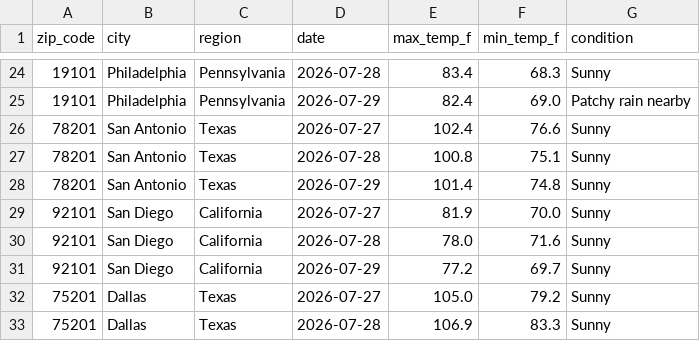
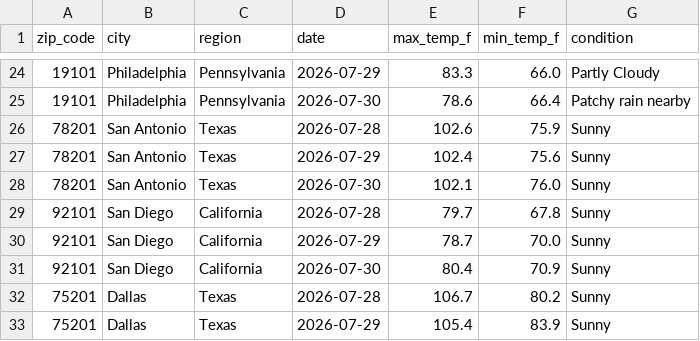
Before and after one commit to lontok/weather-api-pipeline-test, a CSV file: weather_data.csv, drawn as a sheet; only a part is shown, gaps mark what is left out; the diff covers the shown part only.

```diff
--- a/weather_data.csv
+++ b/weather_data.csv
@@ -24,10 +24,10 @@ zip_code,city,region,date,max_temp_f,min_temp_f,condition
-19101,Philadelphia,Pennsylvania,2026-07-28,83.4,68.3,Sunny
-19101,Philadelphia,Pennsylvania,2026-07-29,82.4,69.0,Patchy rain nearby
-78201,San Antonio,Texas,2026-07-27,102.4,76.6,Sunny
-78201,San Antonio,Texas,2026-07-28,100.8,75.1,Sunny
-78201,San Antonio,Texas,2026-07-29,101.4,74.8,Sunny
-92101,San Diego,California,2026-07-27,81.9,70.0,Sunny
-92101,San Diego,California,2026-07-28,78.0,71.6,Sunny
-92101,San Diego,California,2026-07-29,77.2,69.7,Sunny
-75201,Dallas,Texas,2026-07-27,105.0,79.2,Sunny
-75201,Dallas,Texas,2026-07-28,106.9,83.3,Sunny
+19101,Philadelphia,Pennsylvania,2026-07-29,83.3,66.0,Partly Cloudy
+19101,Philadelphia,Pennsylvania,2026-07-30,78.6,66.4,Patchy rain nearby
+78201,San Antonio,Texas,2026-07-28,102.6,75.9,Sunny
+78201,San Antonio,Texas,2026-07-29,102.4,75.6,Sunny
+78201,San Antonio,Texas,2026-07-30,102.1,76.0,Sunny
+92101,San Diego,California,2026-07-28,79.7,67.8,Sunny
+92101,San Diego,California,2026-07-29,78.7,70.0,Sunny
+92101,San Diego,California,2026-07-30,80.4,70.9,Sunny
+75201,Dallas,Texas,2026-07-28,106.7,80.2,Sunny
+75201,Dallas,Texas,2026-07-29,105.4,83.9,Sunny
```
Also changed, not shown: 1 added row, 1 removed row and 149 edited cells elsewhere in this file.
